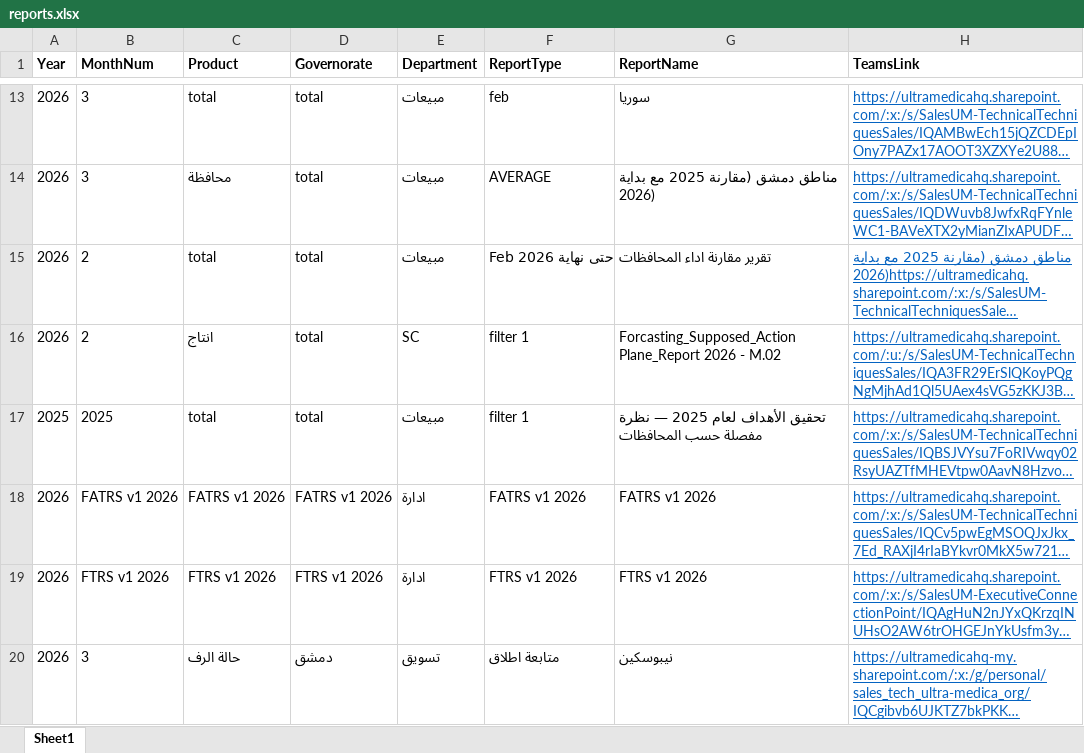
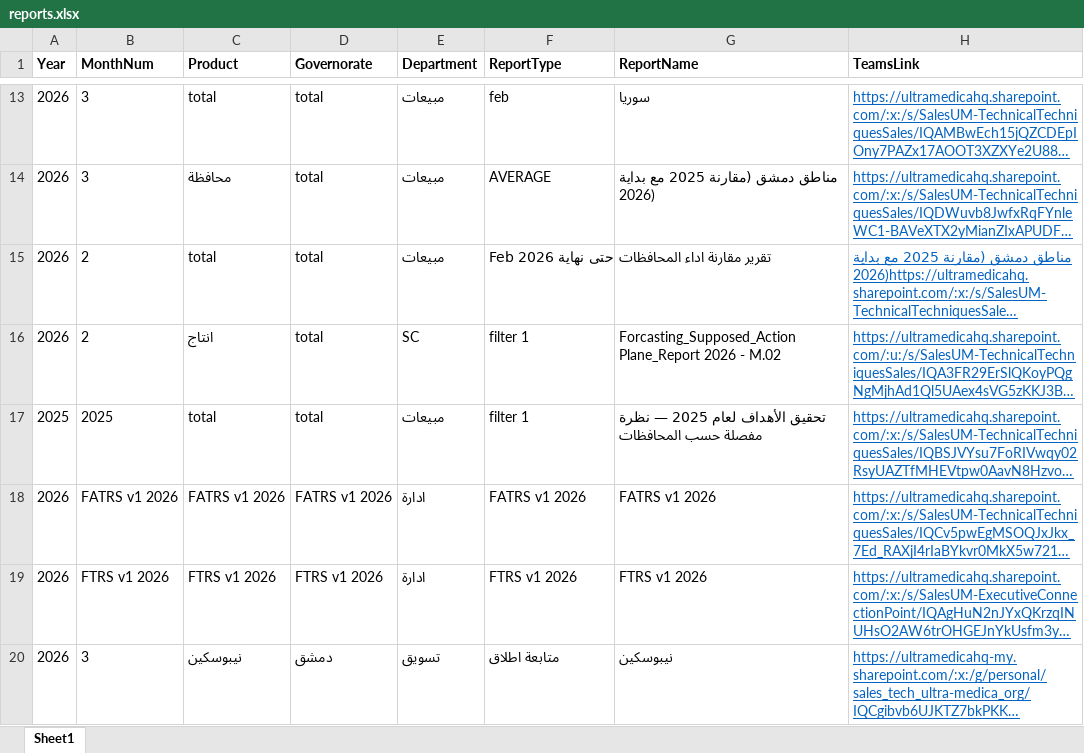
Before and after one commit to ana52krea-bot/sales.tech.id, an Excel workbook: reports.xlsx, sheet Sheet1, drawn as a sheet; only a part is shown, gaps mark what is left out; long unchanged cells end in …; values as stored, in another font and other column widths than the file's, no borders; the diff names each change by its address in the sheet, - before the commit and + after, or states it on an @@ line.

Commit message:
Add files via upload

```diff
--- a/reports.xlsx (sheet Sheet1)
+++ b/reports.xlsx (sheet Sheet1)
-C20 (Product): حالة الرف
+C20 (Product): نيبوسكين
```
